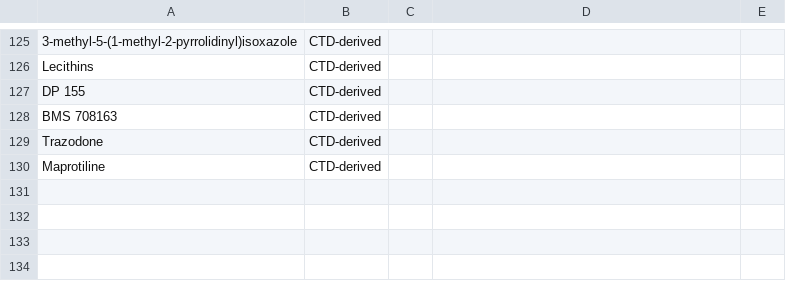
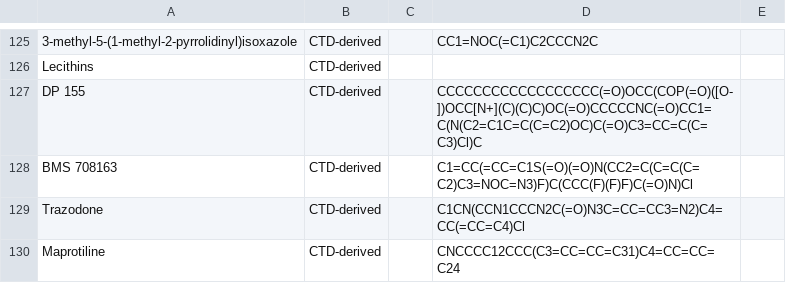
Before and after one commit to hanqian258/drug-disease-interaction, a CSV file: 00_Raw_Data/drugs_raw_augmented.csv, drawn as a sheet; only a part is shown, gaps mark what is left out; the diff covers the shown part only; the diff names each change by its address in the sheet, - before the commit and + after, or states it on an @@ line.

```diff
--- a/00_Raw_Data/drugs_raw_augmented.csv
+++ b/00_Raw_Data/drugs_raw_augmented.csv
-D125: (empty)
+D125: CC1=NOC(=C1)C2CCCN2C
-D127: (empty)
+D127: CCCCCCCCCCCCCCCCCC(=O)OCC(COP(=O)([O-])OCC[N+](C)(C)C)OC(=O)CCCCCNC(=O)CC1=C(N(C2=C1C=C(C=C2)OC)C(=O)C3=CC=C(C=C3)Cl)C
-D128: (empty)
+D128: C1=CC(=CC=C1S(=O)(=O)N(CC2=C(C=C(C=C2)C3=NOC=N3)F)C(CCC(F)(F)F)C(=O)N)Cl
-D129: (empty)
+D129: C1CN(CCN1CCCN2C(=O)N3C=CC=CC3=N2)C4=CC(=CC=C4)Cl
-D130: (empty)
+D130: CNCCCC12CCC(C3=CC=CC=C31)C4=CC=CC=C24
```
Also changed, not shown: 46 edited cells elsewhere in this file, 01_Cleaned_Data/positive_drugs.csv, 5 other files.
